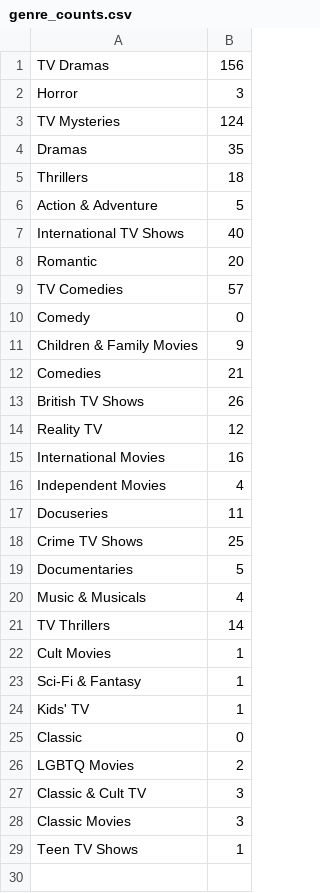
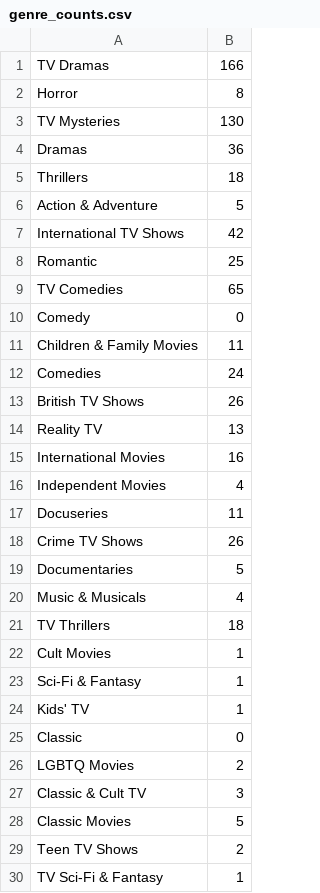
Before and after one commit to NceSchrauwen/netflix_tree_project, a CSV file: genre_counts.csv, drawn as a sheet.

```diff
--- a/genre_counts.csv
+++ b/genre_counts.csv
@@ -1,15 +1,15 @@
-TV Dramas,156
-Horror,3
-TV Mysteries,124
-Dramas,35
+TV Dramas,166
+Horror,8
+TV Mysteries,130
+Dramas,36
 Thrillers,18
 Action & Adventure,5
-International TV Shows,40
-Romantic,20
-TV Comedies,57
+International TV Shows,42
+Romantic,25
+TV Comedies,65
 Comedy,0
-Children & Family Movies,9
-Comedies,21
+Children & Family Movies,11
+Comedies,24
 British TV Shows,26
-Reality TV,12
+Reality TV,13
 International Movies,16
@@ -17,6 +17,6 @@ Independent Movies,4
 Docuseries,11
-Crime TV Shows,25
+Crime TV Shows,26
 Documentaries,5
 Music & Musicals,4
-TV Thrillers,14
+TV Thrillers,18
 Cult Movies,1
@@ -27,3 +27,4 @@ LGBTQ Movies,2
 Classic & Cult TV,3
-Classic Movies,3
-Teen TV Shows,1
+Classic Movies,5
+Teen TV Shows,2
+TV Sci-Fi & Fantasy,1
```
Also changed, not shown: 2 other files.
